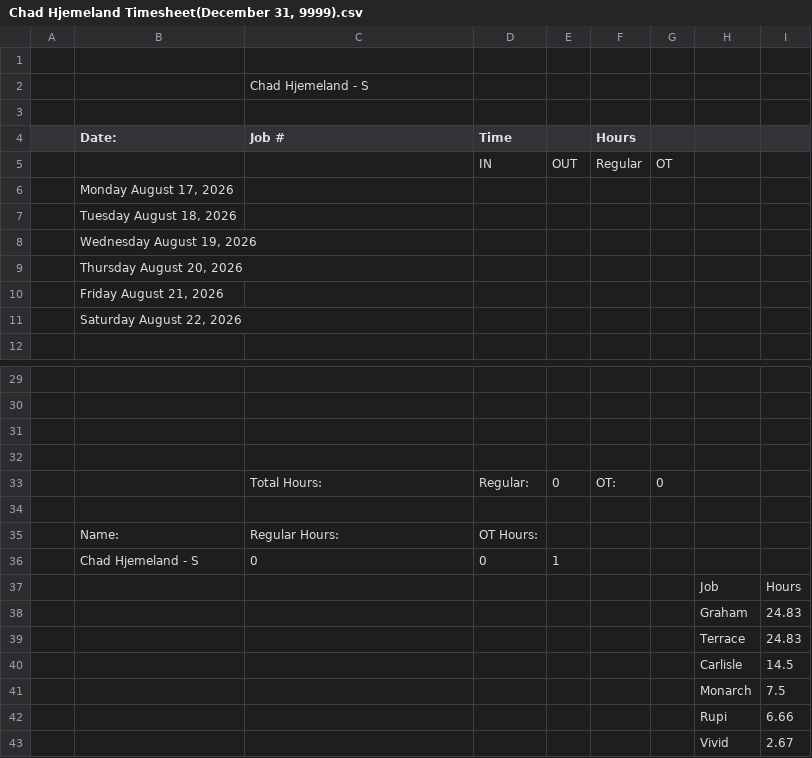
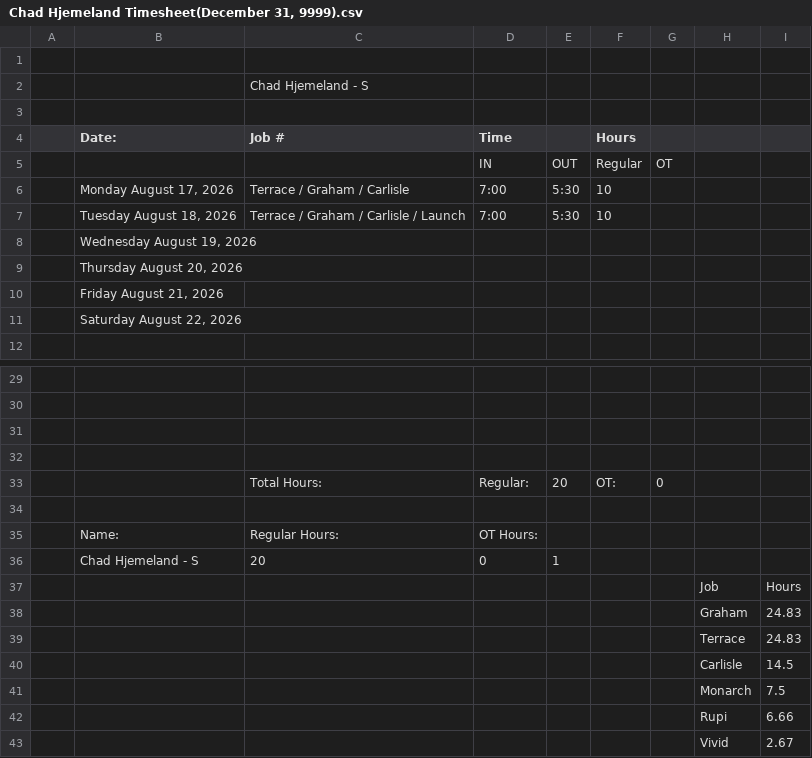
Before and after one commit to lyndon-weber-LLC/headcount-dashboard, a CSV file: data/live/Chad Hjemeland Timesheet(December 31, 9999).csv, drawn as a sheet; only a part is shown, gaps mark what is left out.

```diff
--- a/data/live/Chad Hjemeland Timesheet(December 31, 9999).csv
+++ b/data/live/Chad Hjemeland Timesheet(December 31, 9999).csv
@@ -5,4 +5,4 @@
 ,,,IN,OUT,Regular,OT,,
-,"Monday August 17, 2026",,,,,,,
-,"Tuesday August 18, 2026",,,,,,,
+,"Monday August 17, 2026",Terrace / Graham / Carlisle ,7:00,5:30,10,,,
+,"Tuesday August 18, 2026",Terrace / Graham / Carlisle / Launch,7:00,5:30,10,,,
 ,"Wednesday August 19, 2026",,,,,,,
@@ -32,6 +32,6 @@
 ,,,,,,,,
-,,Total Hours:,Regular:,0,OT:,0,,
+,,Total Hours:,Regular:,20,OT:,0,,
 ,,,,,,,,
 ,Name:,Regular Hours:,OT Hours:,,,,,
-,Chad Hjemeland - S,0,0,1,,,,
+,Chad Hjemeland - S,20,0,1,,,,
 ,,,,,,,Job,Hours
```
Also changed, not shown: data/live/Carlisle Timesheet(December 31, 9999).csv, data/live/Cory Timesheet(December 31, 9999).csv, 8 other files.
